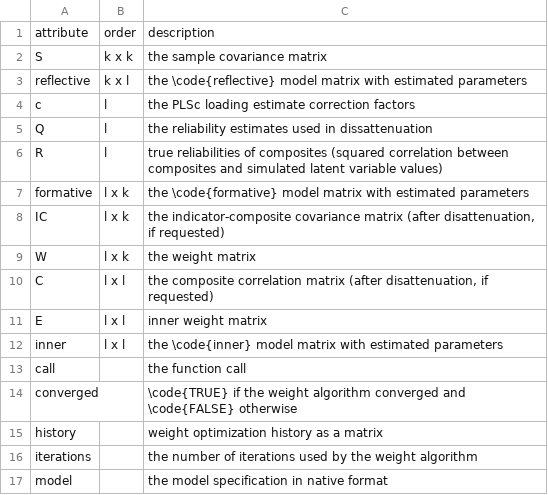
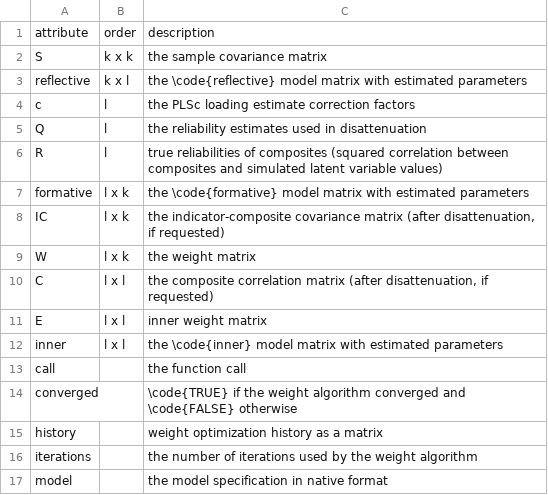
Before and after one commit to mronkko/matrixpls, a CSV file: man-roxygen/attributes.csv, drawn as a sheet.

Commit message:
Fixed typos in documentation

```diff
--- a/man-roxygen/attributes.csv
+++ b/man-roxygen/attributes.csv
@@ -4,3 +4,3 @@ reflective;k x l;the \code{reflective} model matrix with estimated parameters
 c;l;the PLSc loading estimate correction factors
-Q;l;the reliability estimates used in dissattenuation
+Q;l;the reliability estimates used in disattenuation
 R;l;true reliabilities of composites (squared correlation between composites and simulated latent variable values)
```
Also changed, not shown: 38 other files.
